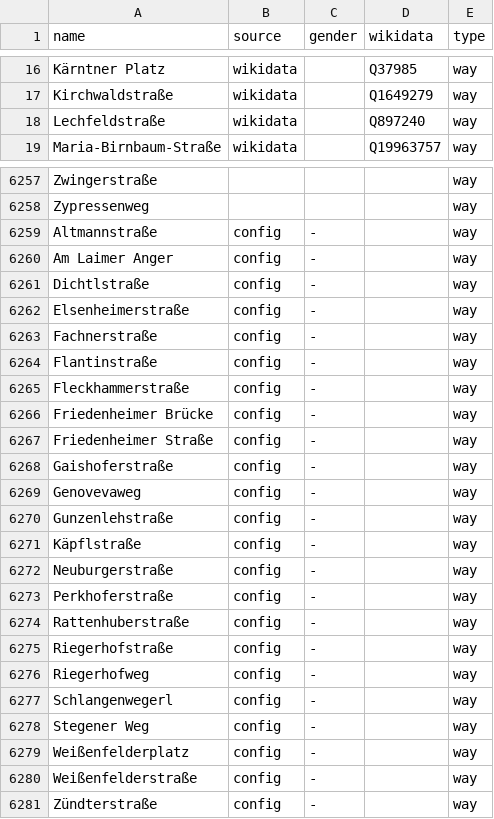
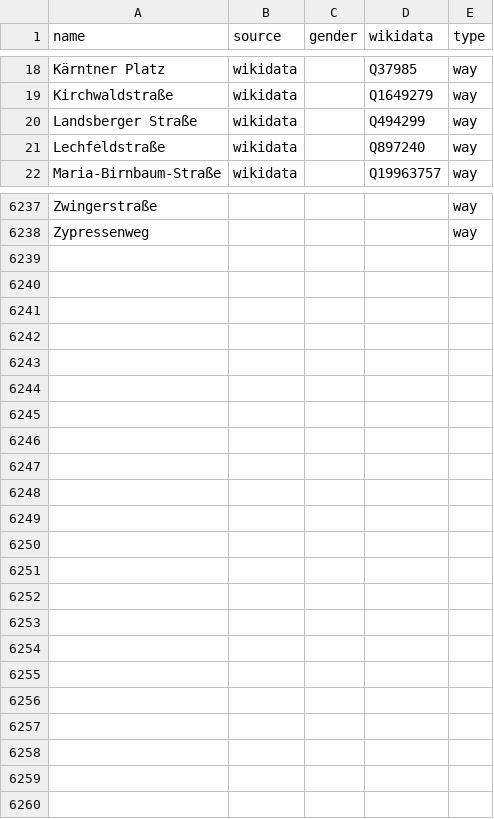
Before and after one commit to EqualStreetNames/equalstreetnames-munich, a CSV file: data/other.csv, drawn as a sheet; only a part is shown, gaps mark what is left out; removed rows and columns are numbered as before the commit, all else as after; the diff covers the shown part only; the diff names each change by its address in the sheet, - before the commit and + after, or states it on an @@ line.

```diff
--- a/data/other.csv
+++ b/data/other.csv
+row 20: Landsberger Straße | wikidata |  | Q494299 | way
-row 6259: Altmannstraße | config | - |  | way
-row 6260: Am Laimer Anger | config | - |  | way
-row 6261: Dichtlstraße | config | - |  | way
-row 6262: Elsenheimerstraße | config | - |  | way
-row 6263: Fachnerstraße | config | - |  | way
-row 6264: Flantinstraße | config | - |  | way
-row 6265: Fleckhammerstraße | config | - |  | way
-row 6266: Friedenheimer Brücke | config | - |  | way
-row 6267: Friedenheimer Straße | config | - |  | way
-row 6268: Gaishoferstraße | config | - |  | way
-row 6269: Genovevaweg | config | - |  | way
-row 6270: Gunzenlehstraße | config | - |  | way
-row 6271: Käpflstraße | config | - |  | way
-row 6272: Neuburgerstraße | config | - |  | way
-row 6273: Perkhoferstraße | config | - |  | way
-row 6274: Rattenhuberstraße | config | - |  | way
-row 6275: Riegerhofstraße | config | - |  | way
-row 6276: Riegerhofweg | config | - |  | way
-row 6277: Schlangenwegerl | config | - |  | way
-row 6278: Stegener Weg | config | - |  | way
-row 6279: Weißenfelderplatz | config | - |  | way
-row 6280: Weißenfelderstraße | config | - |  | way
-row 6281: Zündterstraße | config | - |  | way
```
Also changed, not shown: 3 added rows and 24 removed rows elsewhere in this file, data/gender.csv, 4 other files.
